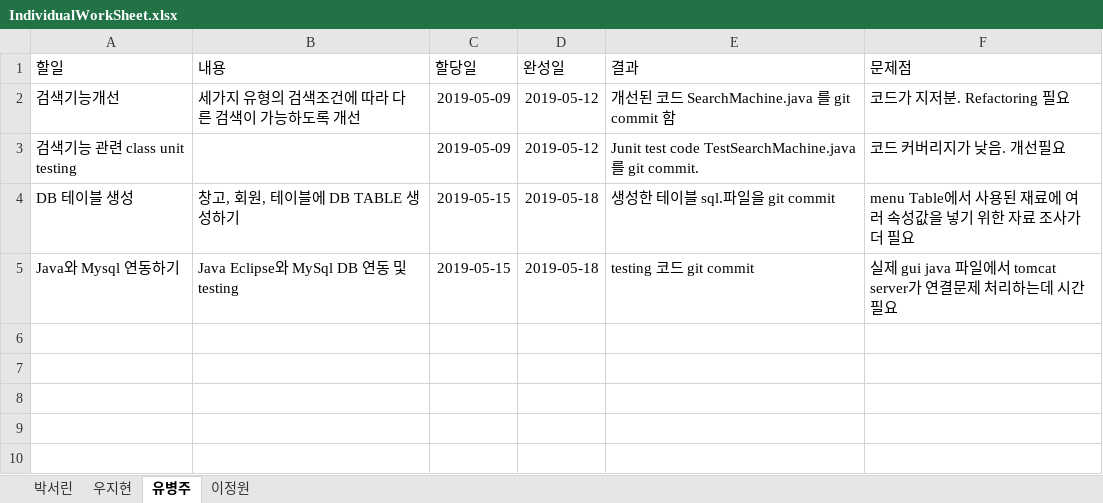
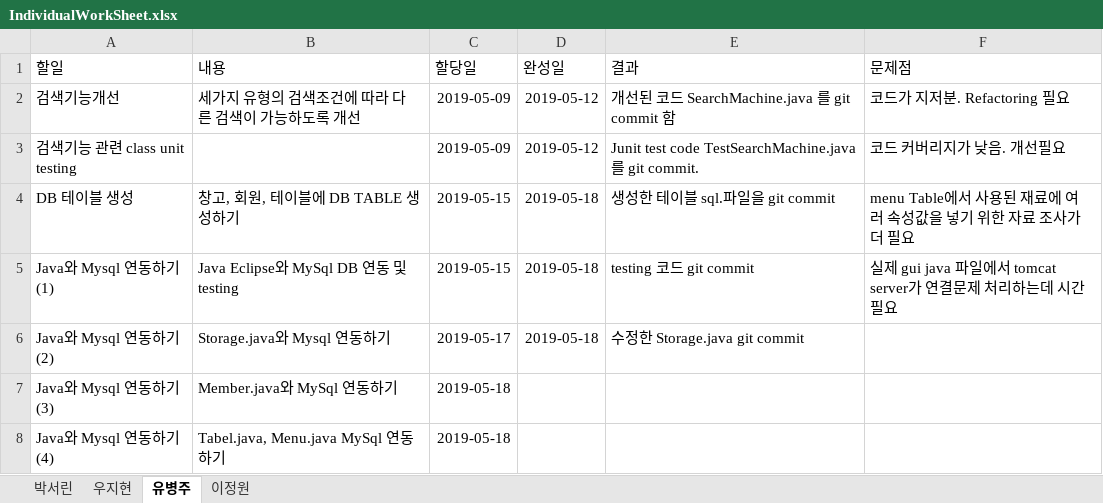
Before and after one commit to befly098/SitDown, an Excel workbook: IndividualWorkSheet.xlsx, sheet 유병주, drawn as a sheet; values as stored, in another font and other column widths than the file's, no borders; table styles not drawn; the diff names each change by its address in the sheet, - before the commit and + after, or states it on an @@ line.

Commit message:
Add files via upload

```diff
--- a/IndividualWorkSheet.xlsx (sheet 유병주)
+++ b/IndividualWorkSheet.xlsx (sheet 유병주)
-A5 (할일): Java와 Mysql 연동하기
+A5 (할일): Java와 Mysql 연동하기(1)
+row 6: Java와 Mysql 연동하기(2) | Storage.java와 Mysql 연동하기 | 2019-05-17 | 2019-05-18 | 수정한 Storage.java git commit
+row 7: Java와 Mysql 연동하기(3) | Member.java와 MySql 연동하기 | 2019-05-18
+row 8: Java와 Mysql 연동하기(4) | Tabel.java, Menu.java MySql 연동하기 | 2019-05-18
```
